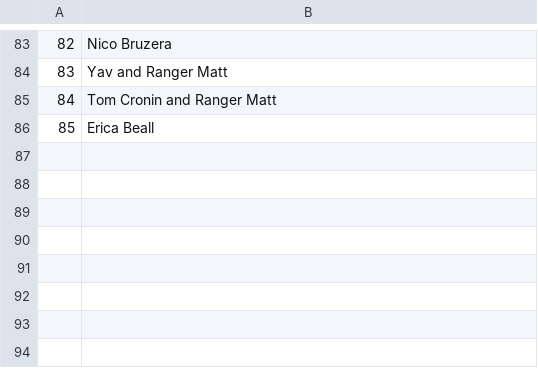
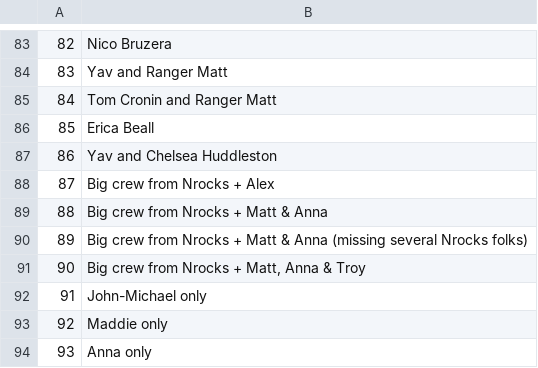
Before and after one commit to achiquit/ticks-db, a CSV file: data/climbed_partners.csv, drawn as a sheet; only a part is shown, gaps mark what is left out; the diff names each change by its address in the sheet, - before the commit and + after, or states it on an @@ line.

```diff
--- a/data/climbed_partners.csv
+++ b/data/climbed_partners.csv
+row 87: 86 | Yav and Chelsea Huddleston
+row 88: 87 | Big crew from Nrocks + Alex
+row 89: 88 | Big crew from Nrocks + Matt & Anna
+row 90: 89 | Big crew from Nrocks + Matt & Anna (missing several Nrocks folks)
+row 91: 90 | Big crew from Nrocks + Matt, Anna & Troy
+row 92: 91 | John-Michael only
+row 93: 92 | Maddie only
+row 94: 93 | Anna only
```
Also changed, not shown: data/climbed_with.csv, data/climbs.csv, 17 other files.
